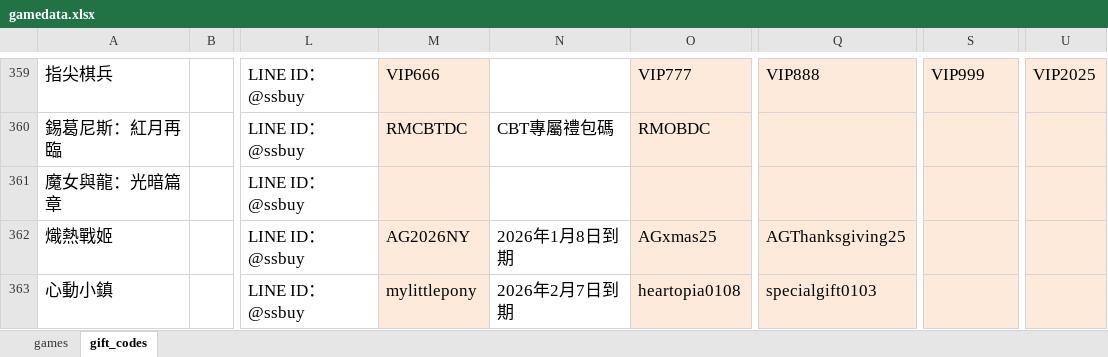
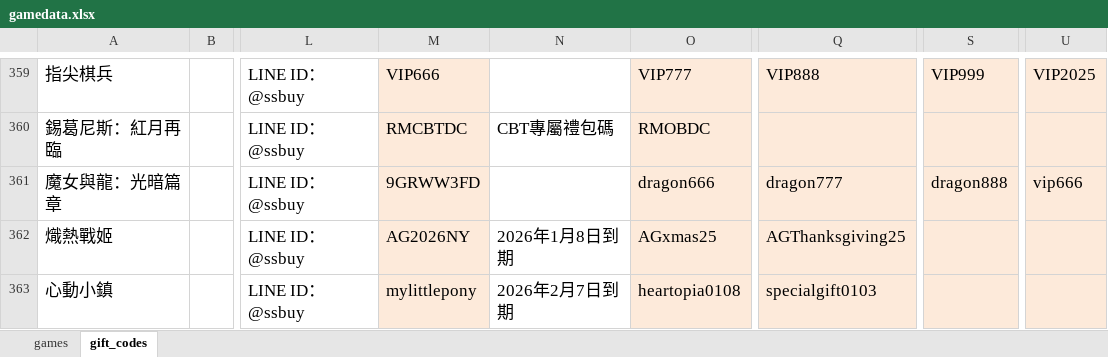
Before and after one commit to diva3322/SSBuy-web, an Excel workbook: detail_giftcode/data/gamedata.xlsx, sheet gift_codes, drawn as a sheet; only a part is shown, gaps mark what is left out; values as stored, in another font and other column widths than the file's, no borders; the diff names each change by its address in the sheet, - before the commit and + after, or states it on an @@ line.

```diff
--- a/detail_giftcode/data/gamedata.xlsx (sheet gift_codes)
+++ b/detail_giftcode/data/gamedata.xlsx (sheet gift_codes)
-M361: (empty)
+M361: 9GRWW3FD
-O361: (empty)
+O361: dragon666
-Q361: (empty)
+Q361: dragon777
-S361: (empty)
+S361: dragon888
-U361: (empty)
+U361: vip666
```
Also changed, not shown: 2 other files.
